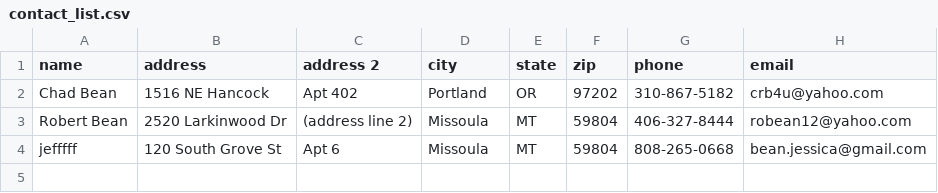
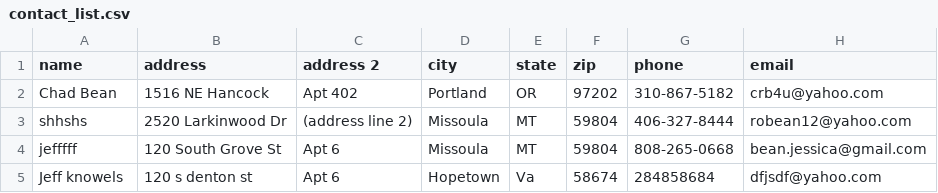
Before and after one commit to PdxCodeGuild/class_redmage, a CSV file: code/chad/lab_23/contact_list.csv, drawn as a sheet.

```diff
--- a/code/chad/lab_23/contact_list.csv
+++ b/code/chad/lab_23/contact_list.csv
@@ -2,3 +2,4 @@ name,address,address 2,city,state,zip,phone,email
 Chad Bean,1516 NE Hancock,Apt 402,Portland,OR,97202,310-867-5182,crb4u@yahoo.com
-Robert Bean,2520 Larkinwood Dr,(address line 2),Missoula,MT,59804,406-327-8444,robean12@yahoo.com
+shhshs,2520 Larkinwood Dr,(address line 2),Missoula,MT,59804,406-327-8444,robean12@yahoo.com
 jefffff,120 South Grove St,Apt 6,Missoula,MT,59804,808-265-0668,bean.jessica@gmail.com
+Jeff knowels,120 s denton st,Apt 6,Hopetown,Va,58674,284858684,dfjsdf@yahoo.com
```
Also changed, not shown: 1 other file.
